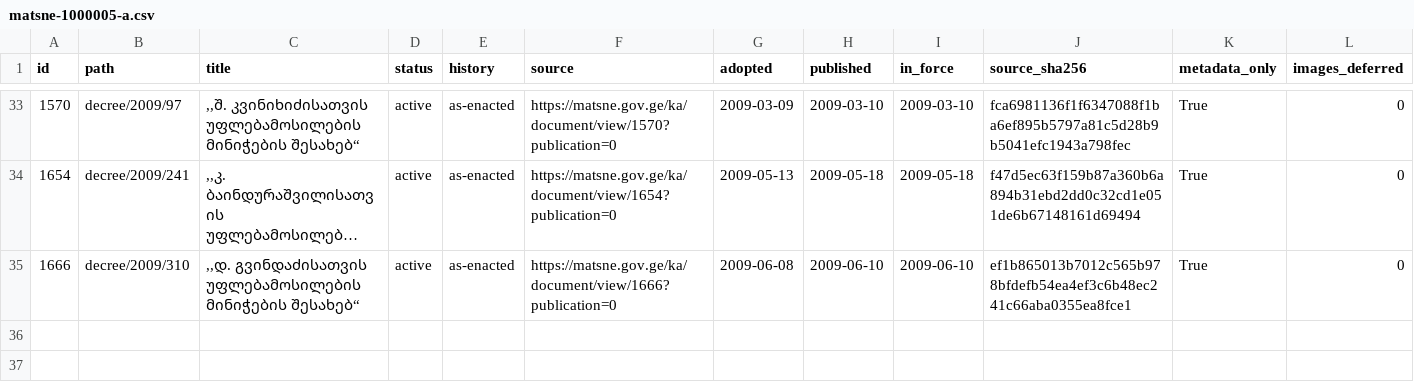
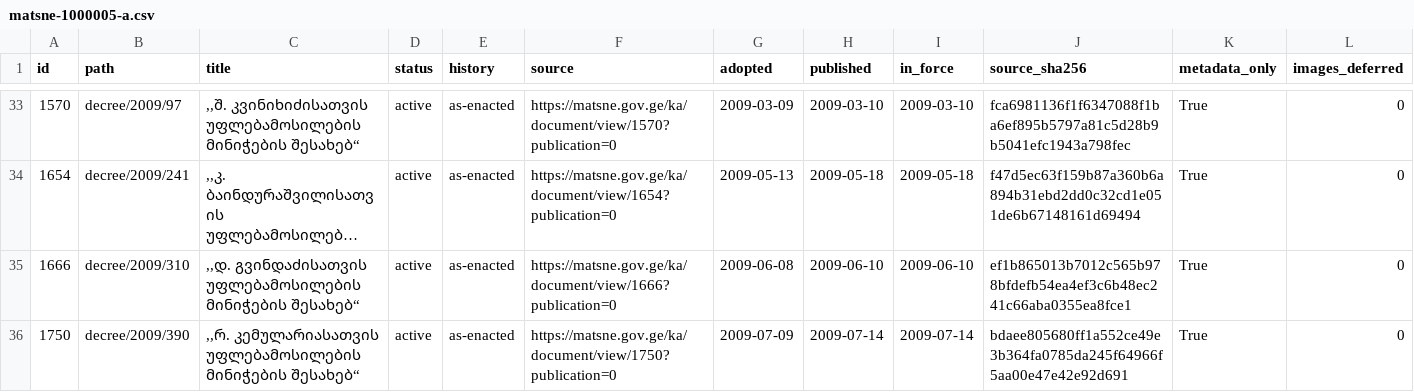
Before and after one commit to lexifina/georgia-law, a CSV file: data/matsne-1000005/matsne-1000005-a.csv, drawn as a sheet; only a part is shown, gaps mark what is left out; long unchanged cells end in ….

Commit message:
№390: ,,რ. კემულარიასათვის უფლებამოსილების მინიჭების შესახებ“
,,რ. კემულარიასათვის უფლებამოსილების მინიჭების შესახებ“

Kind: original
History: as-enacted
In-force: 2009-07-14
In-force-basis: published (no in-force article found)
Adopted: 2009-07-09
Published: 2009-07-14
Act: 1750
Act-path: decree/2009/390
Source: https://matsne.gov.ge/ka/document/view/1750?publication=0
Evidence: matsne
Amendments-applied: no

```diff
--- a/data/matsne-1000005/matsne-1000005-a.csv
+++ b/data/matsne-1000005/matsne-1000005-a.csv
@@ -35 +35,2 @@ id,path,title,status,history,source,adopted,published,in_force,source_sha256,met
 1666,decree/2009/310,",,დ. გვინდაძისათვის უფლებამოსილების მინიჭების შესახებ“",active,as-enacted,https://matsne.gov.ge/ka/document/view/1666?publication=0,2009-06-08,2009-06-10,2009-06-10,ef1b865013b7012c565b978bfdefb54ea4ef3c6b48ec241c66aba0355ea8fce1,True,0
+1750,decree/2009/390,",,რ. კემულარიასათვის უფლებამოსილების მინიჭების შესახებ“",active,as-enacted,https://matsne.gov.ge/ka/document/view/1750?publication=0,2009-07-09,2009-07-14,2009-07-14,bdaee805680ff1a552ce49e3b364fa0785da245f64966f5aa00e47e42e92d691,True,0
```
Also changed, not shown: 1 other file.
